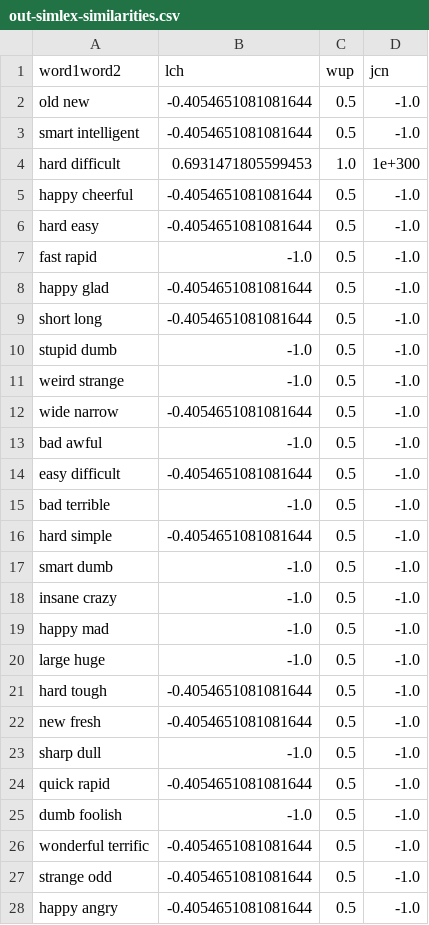
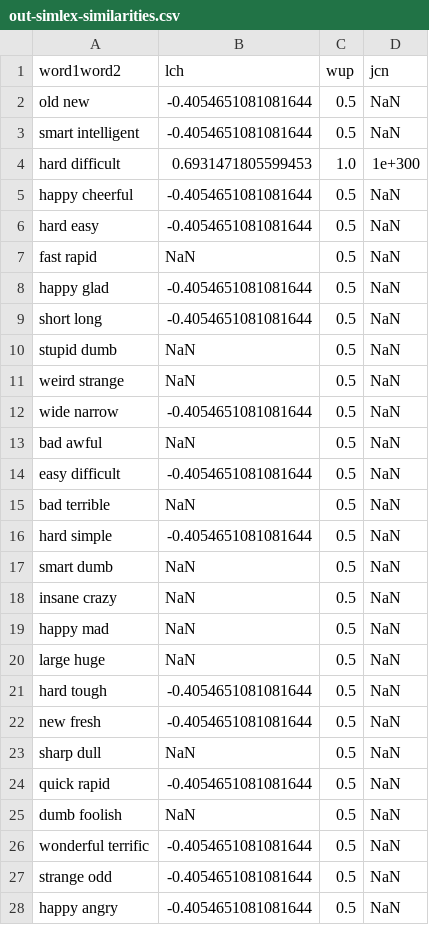
Before and after one commit to olegok111/knowledge_graph_course_12, a CSV file: out-simlex-similarities.csv, drawn as a sheet; only a part is shown; the diff covers the shown part only.

Commit message:
[01] Replace -1 with NaN in the .csv file

```diff
--- a/out-simlex-similarities.csv
+++ b/out-simlex-similarities.csv
@@ -1,28 +1,28 @@
 word1word2	lch	wup	jcn
-old new	-0.4054651081081644	0.5	-1.0
-smart intelligent	-0.4054651081081644	0.5	-1.0
+old new	-0.4054651081081644	0.5	NaN
+smart intelligent	-0.4054651081081644	0.5	NaN
 hard difficult	0.6931471805599453	1.0	1e+300
-happy cheerful	-0.4054651081081644	0.5	-1.0
-hard easy	-0.4054651081081644	0.5	-1.0
-fast rapid	-1.0	0.5	-1.0
-happy glad	-0.4054651081081644	0.5	-1.0
-short long	-0.4054651081081644	0.5	-1.0
-stupid dumb	-1.0	0.5	-1.0
-weird strange	-1.0	0.5	-1.0
-wide narrow	-0.4054651081081644	0.5	-1.0
-bad awful	-1.0	0.5	-1.0
-easy difficult	-0.4054651081081644	0.5	-1.0
-bad terrible	-1.0	0.5	-1.0
-hard simple	-0.4054651081081644	0.5	-1.0
-smart dumb	-1.0	0.5	-1.0
-insane crazy	-1.0	0.5	-1.0
-happy mad	-1.0	0.5	-1.0
-large huge	-1.0	0.5	-1.0
-hard tough	-0.4054651081081644	0.5	-1.0
-new fresh	-0.4054651081081644	0.5	-1.0
-sharp dull	-1.0	0.5	-1.0
-quick rapid	-0.4054651081081644	0.5	-1.0
-dumb foolish	-1.0	0.5	-1.0
-wonderful terrific	-0.4054651081081644	0.5	-1.0
-strange odd	-0.4054651081081644	0.5	-1.0
-happy angry	-0.4054651081081644	0.5	-1.0
+happy cheerful	-0.4054651081081644	0.5	NaN
+hard easy	-0.4054651081081644	0.5	NaN
+fast rapid	NaN	0.5	NaN
+happy glad	-0.4054651081081644	0.5	NaN
+short long	-0.4054651081081644	0.5	NaN
+stupid dumb	NaN	0.5	NaN
+weird strange	NaN	0.5	NaN
+wide narrow	-0.4054651081081644	0.5	NaN
+bad awful	NaN	0.5	NaN
+easy difficult	-0.4054651081081644	0.5	NaN
+bad terrible	NaN	0.5	NaN
+hard simple	-0.4054651081081644	0.5	NaN
+smart dumb	NaN	0.5	NaN
+insane crazy	NaN	0.5	NaN
+happy mad	NaN	0.5	NaN
+large huge	NaN	0.5	NaN
+hard tough	-0.4054651081081644	0.5	NaN
+new fresh	-0.4054651081081644	0.5	NaN
+sharp dull	NaN	0.5	NaN
+quick rapid	-0.4054651081081644	0.5	NaN
+dumb foolish	NaN	0.5	NaN
+wonderful terrific	-0.4054651081081644	0.5	NaN
+strange odd	-0.4054651081081644	0.5	NaN
+happy angry	-0.4054651081081644	0.5	NaN
```
Also changed, not shown: 115 edited cells elsewhere in this file.
